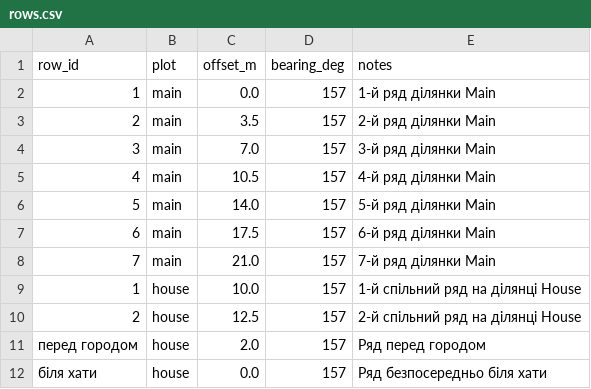
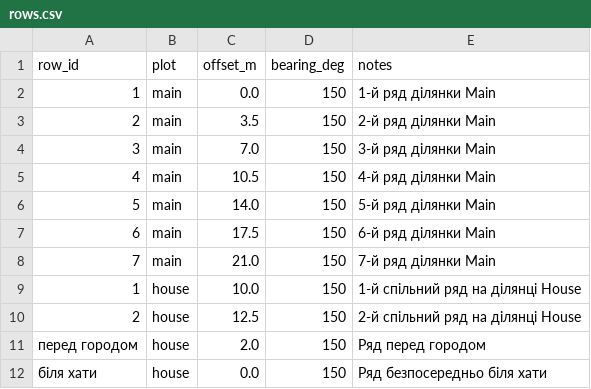
Before and after one commit to andriy-klymko/garden, a CSV file: Data/rows.csv, drawn as a sheet.

Commit message:
Update rows.csv

```diff
--- a/Data/rows.csv
+++ b/Data/rows.csv
@@ -1,12 +1,12 @@
 row_id,plot,offset_m,bearing_deg,notes
-1,main,0.0,157,1-й ряд ділянки Main
-2,main,3.5,157,2-й ряд ділянки Main
-3,main,7.0,157,3-й ряд ділянки Main
-4,main,10.5,157,4-й ряд ділянки Main
-5,main,14.0,157,5-й ряд ділянки Main
-6,main,17.5,157,6-й ряд ділянки Main
-7,main,21.0,157,7-й ряд ділянки Main
-1,house,10.0,157,1-й спільний ряд на ділянці House
-2,house,12.5,157,2-й спільний ряд на ділянці House
-перед городом,house,2.0,157,Ряд перед городом
-біля хати,house,0.0,157,Ряд безпосередньо біля хати
+1,main,0.0,150,1-й ряд ділянки Main
+2,main,3.5,150,2-й ряд ділянки Main
+3,main,7.0,150,3-й ряд ділянки Main
+4,main,10.5,150,4-й ряд ділянки Main
+5,main,14.0,150,5-й ряд ділянки Main
+6,main,17.5,150,6-й ряд ділянки Main
+7,main,21.0,150,7-й ряд ділянки Main
+1,house,10.0,150,1-й спільний ряд на ділянці House
+2,house,12.5,150,2-й спільний ряд на ділянці House
+перед городом,house,2.0,150,Ряд перед городом
+біля хати,house,0.0,150,Ряд безпосередньо біля хати
```
